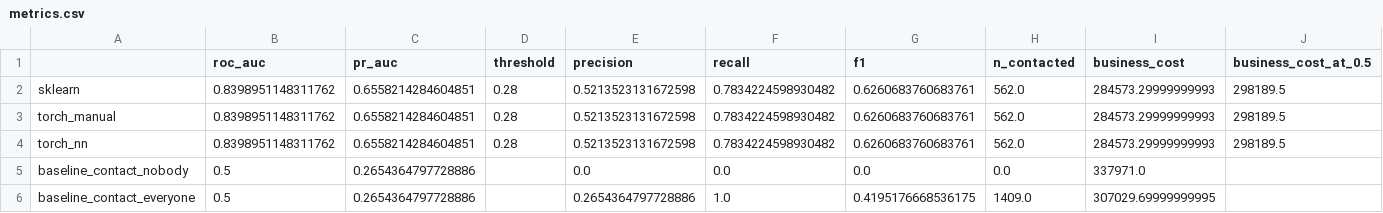
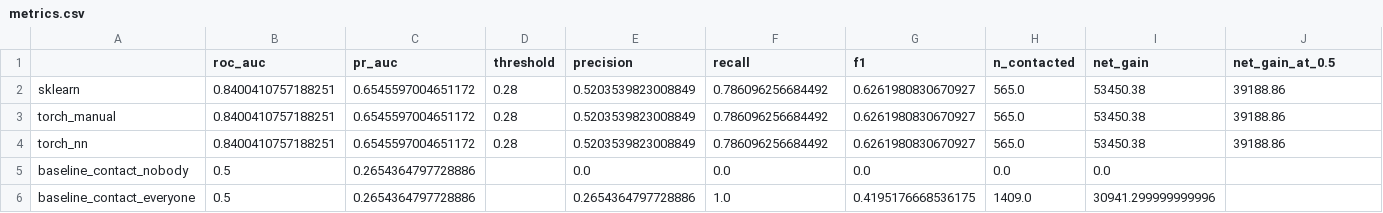
Before and after one commit to juanfe1206/daiist-assignment-1, a CSV file: artifacts/metrics.csv, drawn as a sheet.

```diff
--- a/artifacts/metrics.csv
+++ b/artifacts/metrics.csv
@@ -1,6 +1,6 @@
-,roc_auc,pr_auc,threshold,precision,recall,f1,n_contacted,business_cost,business_cost_at_0.5
-sklearn,0.8398951148311762,0.6558214284604851,0.28,0.5213523131672598,0.7834224598930482,0.6260683760683761,562.0,284573.29999999993,298189.5
-torch_manual,0.8398951148311762,0.6558214284604851,0.28,0.5213523131672598,0.7834224598930482,0.6260683760683761,562.0,284573.29999999993,298189.5
-torch_nn,0.8398951148311762,0.6558214284604851,0.28,0.5213523131672598,0.7834224598930482,0.6260683760683761,562.0,284573.29999999993,298189.5
-baseline_contact_nobody,0.5,0.2654364797728886,,0.0,0.0,0.0,0.0,337971.0,
-baseline_contact_everyone,0.5,0.2654364797728886,,0.2654364797728886,1.0,0.4195176668536175,1409.0,307029.69999999995,
+,roc_auc,pr_auc,threshold,precision,recall,f1,n_contacted,net_gain,net_gain_at_0.5
+sklearn,0.8400410757188251,0.6545597004651172,0.28,0.5203539823008849,0.786096256684492,0.6261980830670927,565.0,53450.38,39188.86
+torch_manual,0.8400410757188251,0.6545597004651172,0.28,0.5203539823008849,0.786096256684492,0.6261980830670927,565.0,53450.38,39188.86
+torch_nn,0.8400410757188251,0.6545597004651172,0.28,0.5203539823008849,0.786096256684492,0.6261980830670927,565.0,53450.38,39188.86
+baseline_contact_nobody,0.5,0.2654364797728886,,0.0,0.0,0.0,0.0,0.0,
+baseline_contact_everyone,0.5,0.2654364797728886,,0.2654364797728886,1.0,0.4195176668536175,1409.0,30941.299999999996,
```
Also changed, not shown: artifacts/test_predictions.csv, 13 other files.
